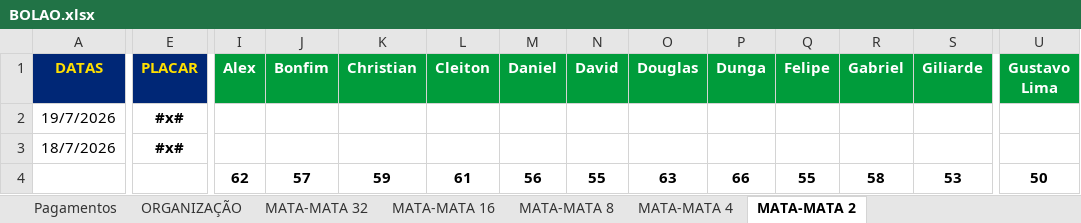
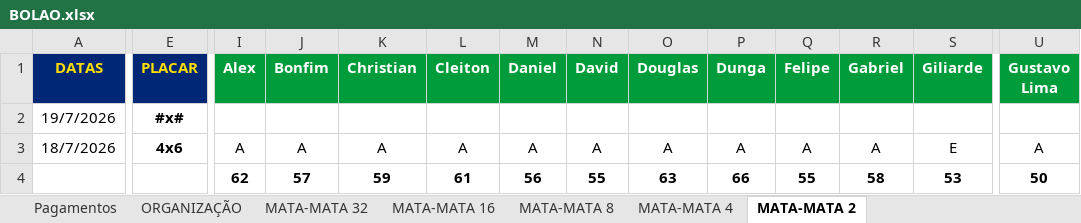
Before and after one commit to ChristianBranco/BolaoCopa, an Excel workbook: BOLAO.xlsx, sheet MATA-MATA 2, drawn as a sheet; only a part is shown, gaps mark what is left out; values as stored, in another font and other column widths than the file's, no borders; conditional formats not drawn; the diff covers the shown part only; the diff names each change by its address in the sheet, - before the commit and + after, or states it on an @@ line.

Commit message:
Add files via upload

```diff
--- a/BOLAO.xlsx (sheet MATA-MATA 2)
+++ b/BOLAO.xlsx (sheet MATA-MATA 2)
-E3 (PLACAR): #x#
+E3 (PLACAR): 4x6
-I3 (Alex): (empty)
+I3 (Alex): A
-J3 (Bonfim): (empty)
+J3 (Bonfim): A
-K3 (Christian): (empty)
+K3 (Christian): A
-L3 (Cleiton): (empty)
+L3 (Cleiton): A
-M3 (Daniel): (empty)
+M3 (Daniel): A
-N3 (David): (empty)
+N3 (David): A
-O3 (Douglas): (empty)
+O3 (Douglas): A
-P3 (Dunga): (empty)
+P3 (Dunga): A
-Q3 (Felipe): (empty)
+Q3 (Felipe): A
-R3 (Gabriel): (empty)
+R3 (Gabriel): A
-S3 (Giliarde): (empty)
+S3 (Giliarde): E
-U3 (Gustavo Lima): (empty)
+U3 (Gustavo Lima): A
```
Also changed, not shown: 8 edited cells elsewhere in this sheet.
